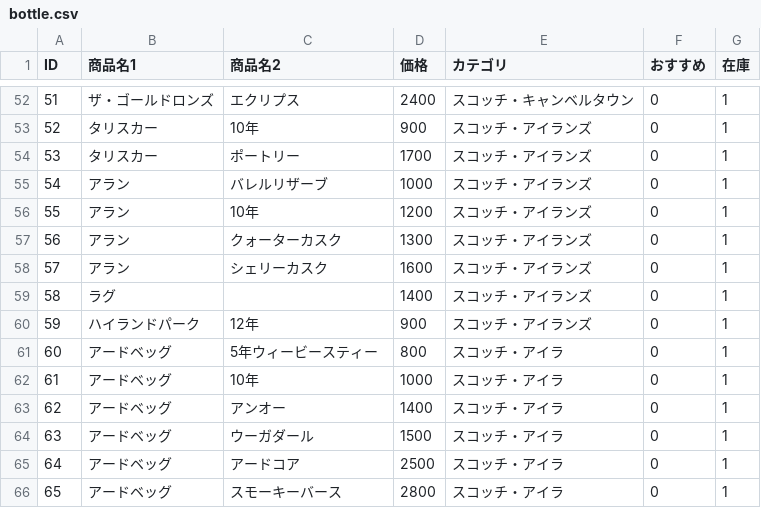
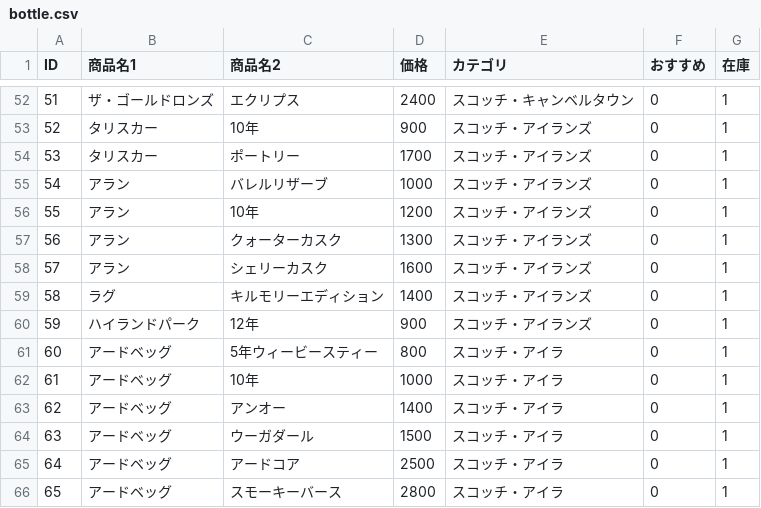
Before and after one commit to lm-toyohashi/lm-toyohashi.github.io, a CSV file: bottle.csv, drawn as a sheet; only a part is shown, gaps mark what is left out.

Commit message:
Update bottle.csv

```diff
--- a/bottle.csv
+++ b/bottle.csv
@@ -58,3 +58,3 @@ ID,商品名1,商品名2,価格,カテゴリ,おすすめ,在庫
 57,アラン,シェリーカスク,1600,スコッチ・アイランズ,0,1
-58,ラグ,,1400,スコッチ・アイランズ,0,1
+58,ラグ,キルモリーエディション,1400,スコッチ・アイランズ,0,1
 59,ハイランドパーク,12年,900,スコッチ・アイランズ,0,1
```
